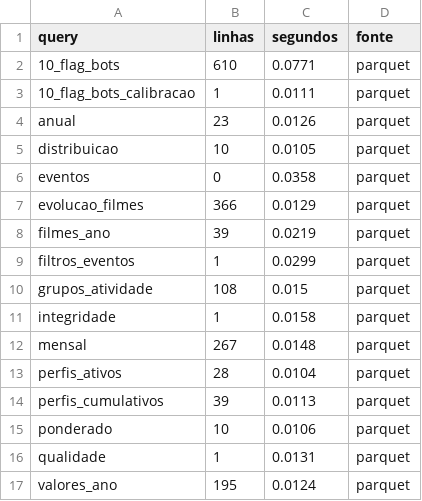
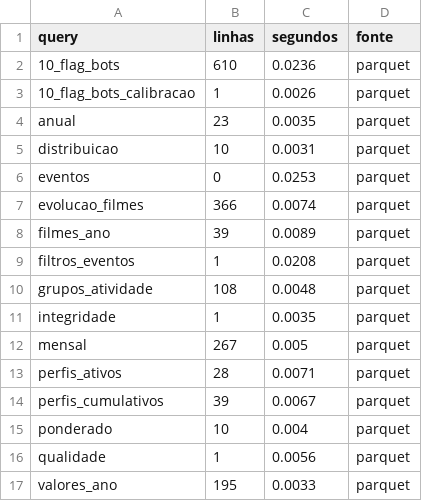
Before and after one commit to j3grave/BDF, a CSV file: results/small/analises/analises_resumo.csv, drawn as a sheet.

```diff
--- a/results/small/analises/analises_resumo.csv
+++ b/results/small/analises/analises_resumo.csv
@@ -1,17 +1,17 @@
 query,linhas,segundos,fonte
-10_flag_bots,610,0.0771,parquet
-10_flag_bots_calibracao,1,0.0111,parquet
-anual,23,0.0126,parquet
-distribuicao,10,0.0105,parquet
-eventos,0,0.0358,parquet
-evolucao_filmes,366,0.0129,parquet
-filmes_ano,39,0.0219,parquet
-filtros_eventos,1,0.0299,parquet
-grupos_atividade,108,0.015,parquet
-integridade,1,0.0158,parquet
-mensal,267,0.0148,parquet
-perfis_ativos,28,0.0104,parquet
-perfis_cumulativos,39,0.0113,parquet
-ponderado,10,0.0106,parquet
-qualidade,1,0.0131,parquet
-valores_ano,195,0.0124,parquet
+10_flag_bots,610,0.0236,parquet
+10_flag_bots_calibracao,1,0.0026,parquet
+anual,23,0.0035,parquet
+distribuicao,10,0.0031,parquet
+eventos,0,0.0253,parquet
+evolucao_filmes,366,0.0074,parquet
+filmes_ano,39,0.0089,parquet
+filtros_eventos,1,0.0208,parquet
+grupos_atividade,108,0.0048,parquet
+integridade,1,0.0035,parquet
+mensal,267,0.005,parquet
+perfis_ativos,28,0.0071,parquet
+perfis_cumulativos,39,0.0067,parquet
+ponderado,10,0.004,parquet
+qualidade,1,0.0056,parquet
+valores_ano,195,0.0033,parquet
```
Also changed, not shown: results/benchmarks.csv, results/pipeline_runs.csv, 6 other files.
